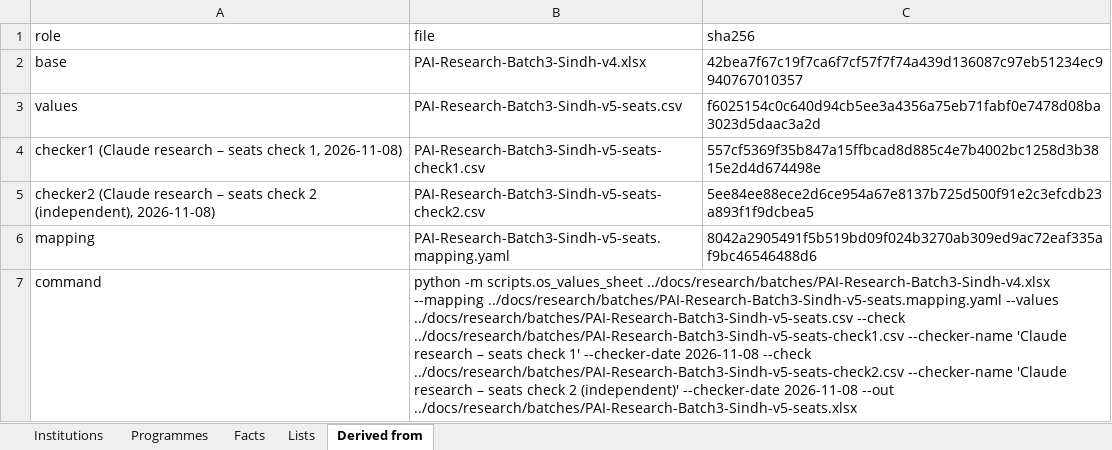
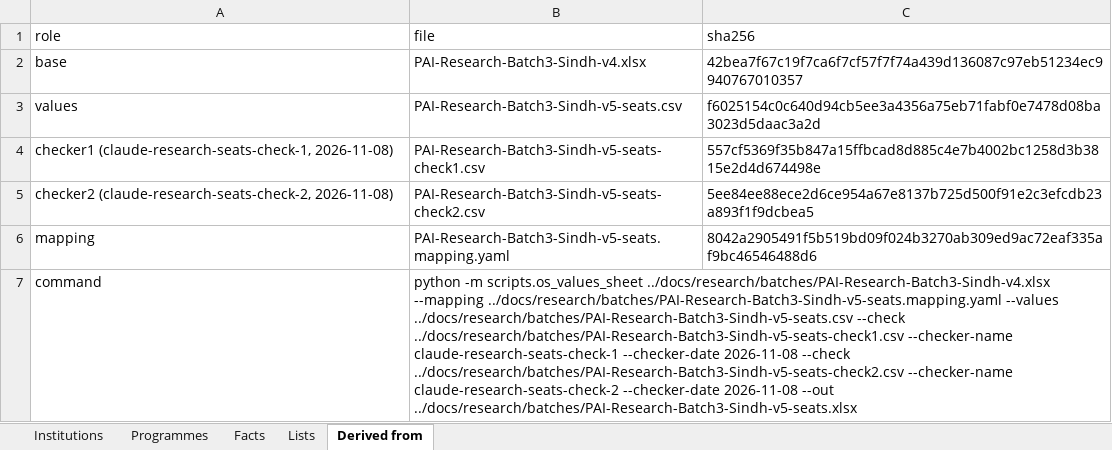
Before and after one commit to memsa771-hub/Pai-C, an Excel workbook: docs/research/batches/PAI-Research-Batch3-Sindh-v5-seats.xlsx, sheet Derived from, drawn as a sheet; values as stored, in another font and other column widths than the file's, no borders; the diff names each change by its address in the sheet, - before the commit and + after, or states it on an @@ line.

```diff
--- a/docs/research/batches/PAI-Research-Batch3-Sindh-v5-seats.xlsx (sheet Derived from)
+++ b/docs/research/batches/PAI-Research-Batch3-Sindh-v5-seats.xlsx (sheet Derived from)
-A4 (role): checker1 (Claude research – seats check 1, 2026-11-08)
+A4 (role): checker1 (claude-research-seats-check-1, 2026-11-08)
-A5 (role): checker2 (Claude research – seats check 2 (independent), 2026-11-08)
+A5 (role): checker2 (claude-research-seats-check-2, 2026-11-08)
-B7 (file): …../docs/research/batches/PAI-Research-Batch3-Sindh-v5-seats-check1.csv --checker-name 'Claude research – seats check 1' --checker-date 2026-11-08 --check ../docs/research/batches/PAI-Research-Batch3-Sindh-v5-seats-check2.csv --checker-name 'Claude research – seats check 2 (independent)' --checker-date 2026-11-08…
+B7 (file): …../docs/research/batches/PAI-Research-Batch3-Sindh-v5-seats-check1.csv --checker-name claude-research-seats-check-1 --checker-date 2026-11-08 --check ../docs/research/batches/PAI-Research-Batch3-Sindh-v5-seats-check2.csv --checker-name claude-research-seats-check-2 --checker-date 2026-11-08…
```
Also changed, not shown: sheet Programmes, 5 other files.
